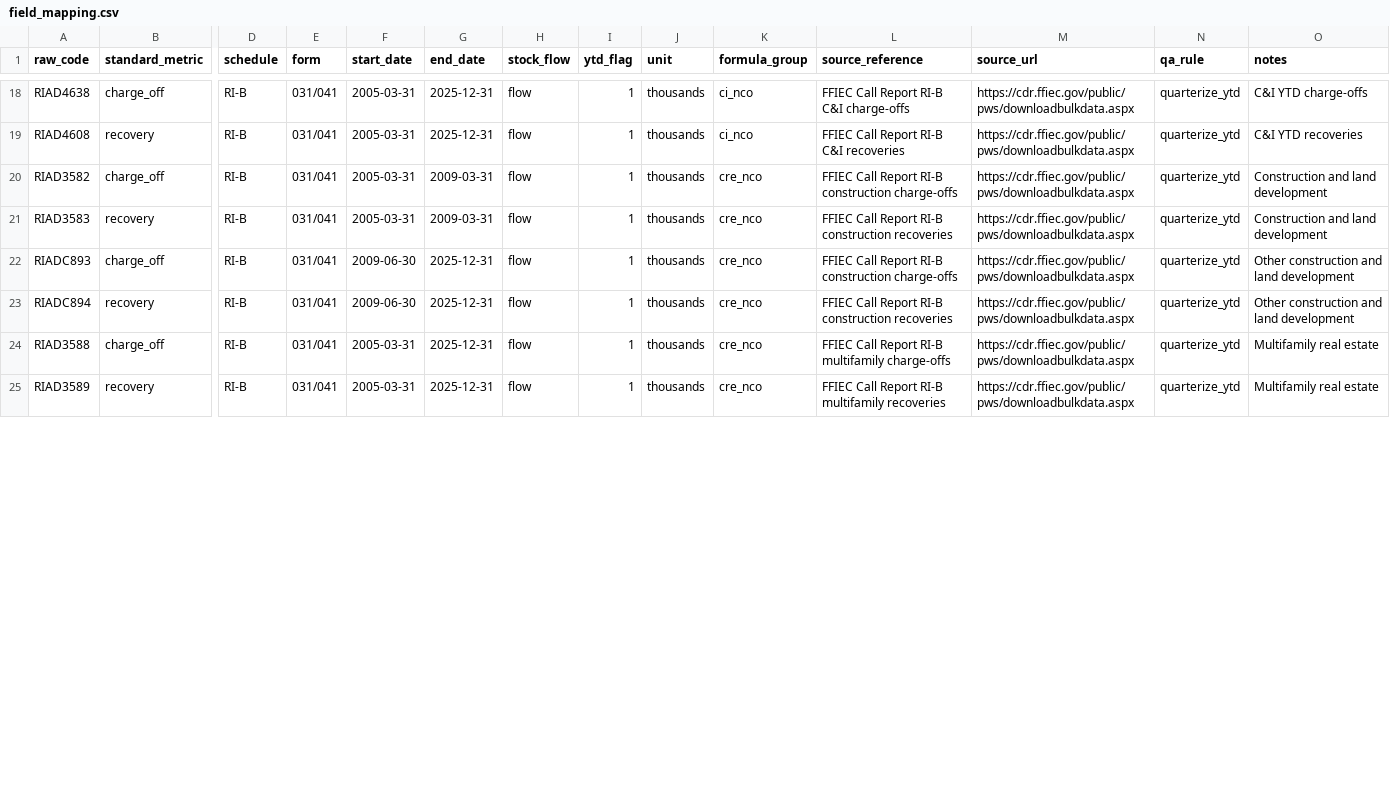
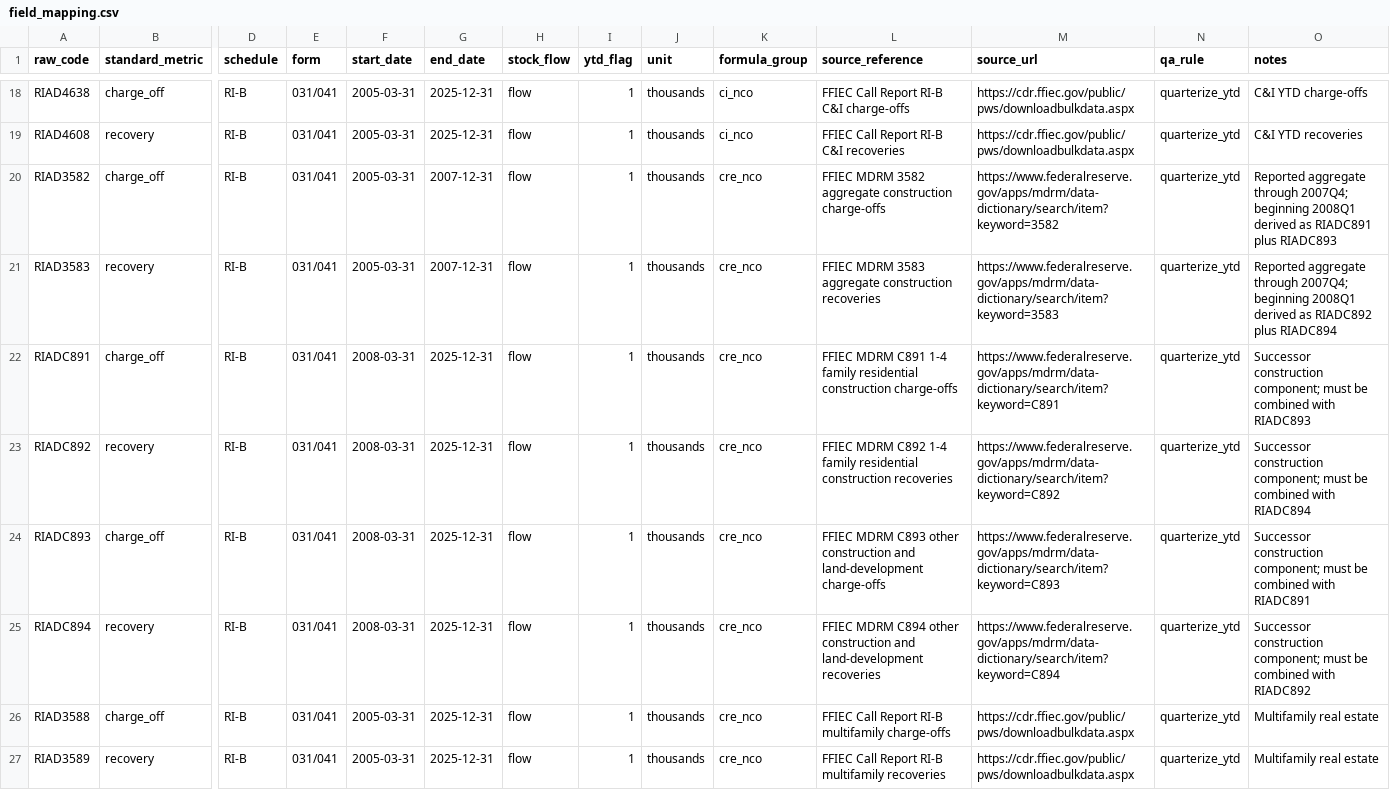
Before and after one commit to carrey325/us-bank-credit-stress-testing, a CSV file: metadata/field_mapping.csv, drawn as a sheet; only a part is shown, gaps mark what is left out; addresses are those after the commit; rows hold the shown columns only; the diff covers the shown part only; the diff names each change by its address in the sheet, - before the commit and + after, or states it on an @@ line.

Commit message:
Batch 1 repair — complete CRE flow taxonomy bridge

```diff
--- a/metadata/field_mapping.csv
+++ b/metadata/field_mapping.csv
-G20:G21 (end_date): 2009-03-31
+G20:G21 (end_date): 2007-12-31
-L20 (source_reference): FFIEC Call Report RI-B construction charge-offs
+L20 (source_reference): FFIEC MDRM 3582 aggregate construction charge-offs
-M20 (source_url): https://cdr.ffiec.gov/public/pws/downloadbulkdata.aspx
+M20 (source_url): https://www.federalreserve.gov/apps/mdrm/data-dictionary/search/item?keyword=3582
-O20 (notes): Construction and land development
+O20 (notes): Reported aggregate through 2007Q4; beginning 2008Q1 derived as RIADC891 plus RIADC893
-L21 (source_reference): FFIEC Call Report RI-B construction recoveries
+L21 (source_reference): FFIEC MDRM 3583 aggregate construction recoveries
-M21 (source_url): https://cdr.ffiec.gov/public/pws/downloadbulkdata.aspx
+M21 (source_url): https://www.federalreserve.gov/apps/mdrm/data-dictionary/search/item?keyword=3583
-O21 (notes): Construction and land development
+O21 (notes): Reported aggregate through 2007Q4; beginning 2008Q1 derived as RIADC892 plus RIADC894
+row 22: RIADC891 | charge_off | RI-B | 031/041 | 2008-03-31 | 2025-12-31 | flow | 1 | thousands | cre_nco | FFIEC MDRM C891 1-4 family residential construction charge-offs | https://www.federalreserve.gov/apps/mdrm/data-dictionary/search/item?keyword=C891 | quarterize_ytd | Successor construction component; must be combined with RIADC893
+row 23: RIADC892 | recovery | RI-B | 031/041 | 2008-03-31 | 2025-12-31 | flow | 1 | thousands | cre_nco | FFIEC MDRM C892 1-4 family residential construction recoveries | https://www.federalreserve.gov/apps/mdrm/data-dictionary/search/item?keyword=C892 | quarterize_ytd | Successor construction component; must be combined with RIADC894
-F24:F25 (start_date): 2009-06-30
+F24:F25 (start_date): 2008-03-31
-L24 (source_reference): FFIEC Call Report RI-B construction charge-offs
+L24 (source_reference): FFIEC MDRM C893 other construction and land-development charge-offs
-M24 (source_url): https://cdr.ffiec.gov/public/pws/downloadbulkdata.aspx
+M24 (source_url): https://www.federalreserve.gov/apps/mdrm/data-dictionary/search/item?keyword=C893
-O24 (notes): Other construction and land development
+O24 (notes): Successor construction component; must be combined with RIADC891
-L25 (source_reference): FFIEC Call Report RI-B construction recoveries
+L25 (source_reference): FFIEC MDRM C894 other construction and land-development recoveries
-M25 (source_url): https://cdr.ffiec.gov/public/pws/downloadbulkdata.aspx
+M25 (source_url): https://www.federalreserve.gov/apps/mdrm/data-dictionary/search/item?keyword=C894
-O25 (notes): Other construction and land development
+O25 (notes): Successor construction component; must be combined with RIADC892
```
Also changed, not shown: 24 edited cells elsewhere in this file, outputs/qa/reconciliation_summary.csv, 9 other files.
